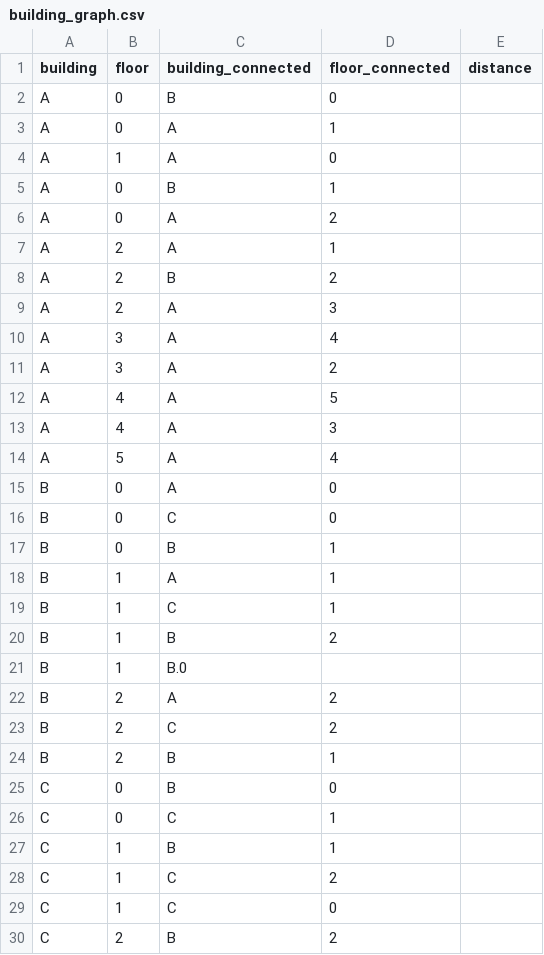
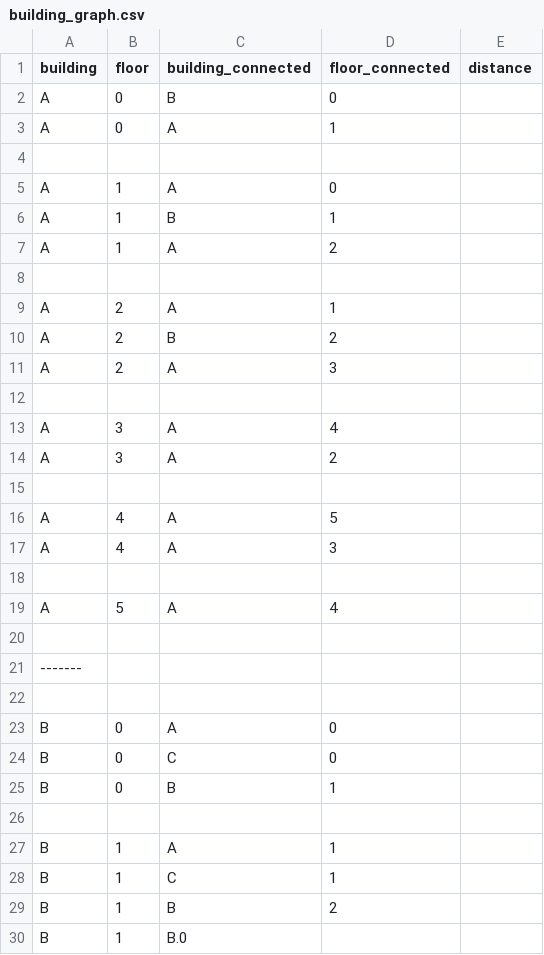
Before and after one commit to eastanganelli/Practice_-CS50P_2022, a CSV file: project/data/_deprecated/building_graph.csv, drawn as a sheet; only a part is shown; the shorter side is filled out with more unchanged rows; the diff covers the shown part only.

Commit message:
Hospital Graph file

```diff
--- a/project/data/_deprecated/building_graph.csv
+++ b/project/data/_deprecated/building_graph.csv
@@ -3,0 +4 @@ A,0,A,1,
+
@@ -5,2 +6,3 @@ A,1,A,0,
-A,0,B,1,
-A,0,A,2,
+A,1,B,1
+A,1,A,2
+
@@ -9,0 +12 @@ A,2,A,3,
+
@@ -11,0 +15 @@ A,3,A,2,
+
@@ -13,0 +18 @@ A,4,A,3,
+
@@ -14,0 +20,3 @@ A,5,A,4,
+
+-------
+
@@ -17,0 +26 @@ B,0,B,1,
+
```
Also changed, not shown: 7 added rows elsewhere in this file, 2 other files.
